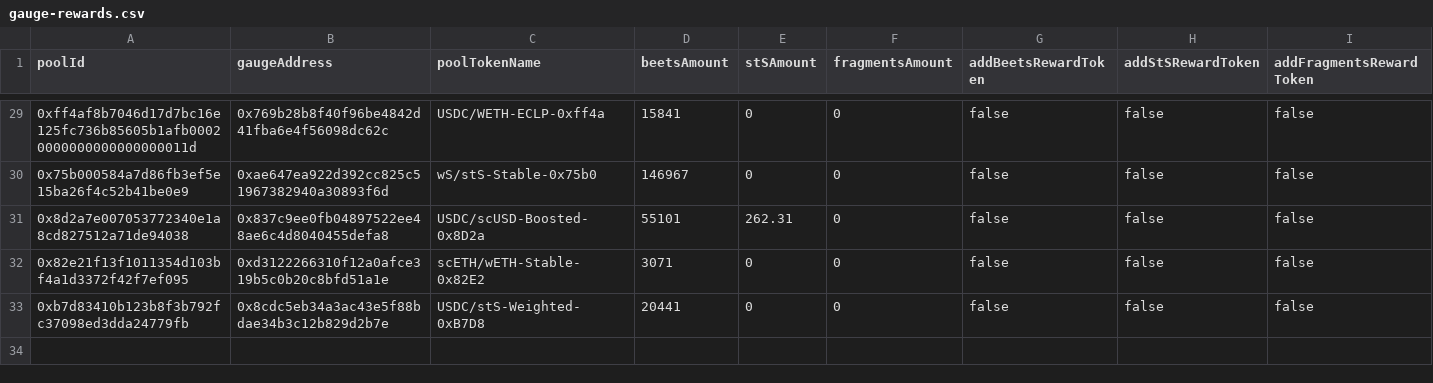
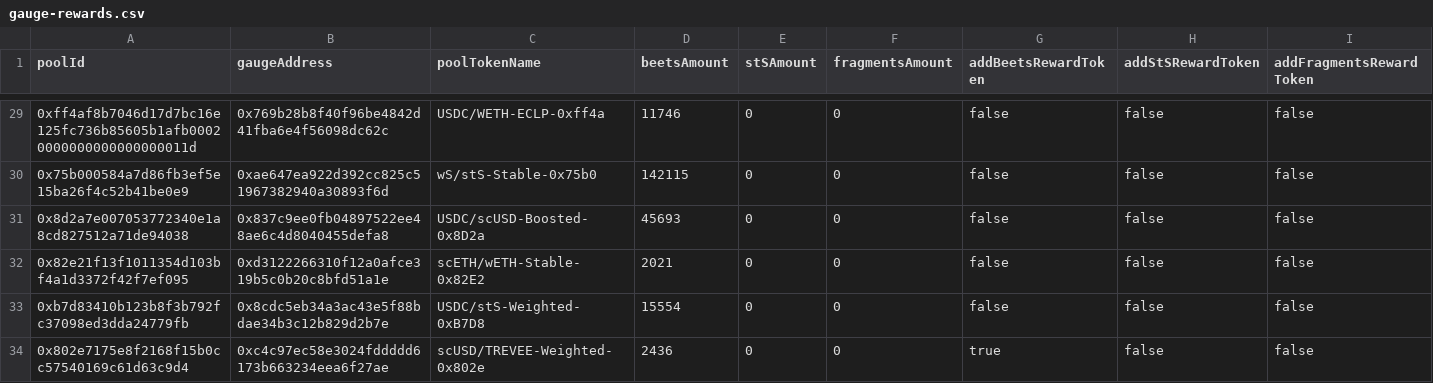
Before and after one commit to beethovenxfi/ops-automation, a CSV file: src/gaugeAutomation/review-data/gauge-rewards.csv, drawn as a sheet; only a part is shown, gaps mark what is left out; rows hold the shown columns only; the diff covers the shown part only; the diff names each change by its address in the sheet, - before the commit and + after, or states it on an @@ line.

```diff
--- a/src/gaugeAutomation/review-data/gauge-rewards.csv
+++ b/src/gaugeAutomation/review-data/gauge-rewards.csv
-D29 (beetsAmount): 15841
+D29 (beetsAmount): 11746
-D30 (beetsAmount): 146967
+D30 (beetsAmount): 142115
-D31 (beetsAmount): 55101
+D31 (beetsAmount): 45693
-E31 (stSAmount): 262.31
+E31 (stSAmount): 0
-D32 (beetsAmount): 3071
+D32 (beetsAmount): 2021
-D33 (beetsAmount): 20441
+D33 (beetsAmount): 15554
+row 34: 0x802e7175e8f2168f15b0cc57540169c61d63c9d4 | 0xc4c97ec58e3024fddddd6173b663234eea6f27ae | scUSD/TREVEE-Weighted-0x802e | 2436 | 0 | 0 | true | false | false
```
Also changed, not shown: 23 edited cells elsewhere in this file, 2 other files.
